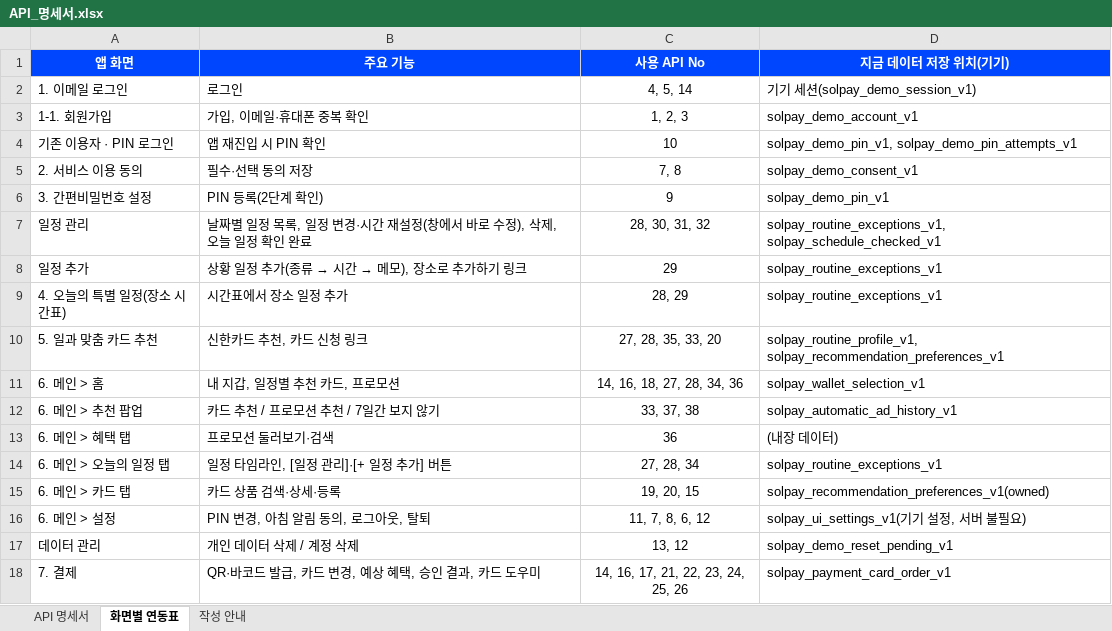
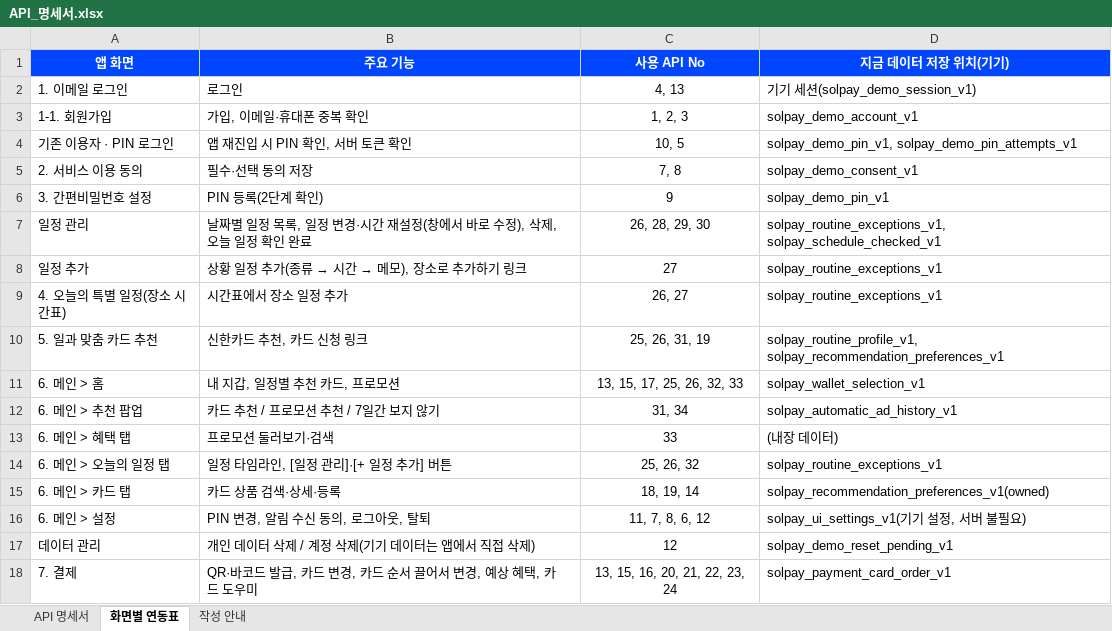
Before and after one commit to jack4192/golla-card, an Excel workbook: docs/API_명세서.xlsx, sheet 화면별 연동표, drawn as a sheet; values as stored, in another font and other column widths than the file's, no borders; the diff names each change by its address in the sheet, - before the commit and + after, or states it on an @@ line.

```diff
--- a/docs/API_명세서.xlsx (sheet 화면별 연동표)
+++ b/docs/API_명세서.xlsx (sheet 화면별 연동표)
-C2 (사용 API No): 4, 5, 14
+C2 (사용 API No): 4, 13
-B4 (주요 기능): 앱 재진입 시 PIN 확인
+B4 (주요 기능): 앱 재진입 시 PIN 확인, 서버 토큰 확인
-C4 (사용 API No): 10
+C4 (사용 API No): 10, 5
-C7 (사용 API No): 28, 30, 31, 32
+C7 (사용 API No): 26, 28, 29, 30
-C8 (사용 API No): 29
+C8 (사용 API No): 27
-C9 (사용 API No): 28, 29
+C9 (사용 API No): 26, 27
-C10 (사용 API No): 27, 28, 35, 33, 20
+C10 (사용 API No): 25, 26, 31, 19
-C11 (사용 API No): 14, 16, 18, 27, 28, 34, 36
+C11 (사용 API No): 13, 15, 17, 25, 26, 32, 33
-C12 (사용 API No): 33, 37, 38
+C12 (사용 API No): 31, 34
-C13 (사용 API No): 36
+C13 (사용 API No): 33
-C14 (사용 API No): 27, 28, 34
+C14 (사용 API No): 25, 26, 32
-C15 (사용 API No): 19, 20, 15
+C15 (사용 API No): 18, 19, 14
-B16 (주요 기능): PIN 변경, 아침 알림 동의, 로그아웃, 탈퇴
+B16 (주요 기능): PIN 변경, 알림 수신 동의, 로그아웃, 탈퇴
-B17 (주요 기능): 개인 데이터 삭제 / 계정 삭제
+B17 (주요 기능): 개인 데이터 삭제 / 계정 삭제(기기 데이터는 앱에서 직접 삭제)
-C17 (사용 API No): 13, 12
+C17 (사용 API No): 12
-B18 (주요 기능): QR·바코드 발급, 카드 변경, 예상 혜택, 승인 결과, 카드 도우미
+B18 (주요 기능): QR·바코드 발급, 카드 변경, 카드 순서 끌어서 변경, 예상 혜택, 카드 도우미
-C18 (사용 API No): 14, 16, 17, 21, 22, 23, 24, 25, 26
+C18 (사용 API No): 13, 15, 16, 20, 21, 22, 23, 24
```
Also changed, not shown: sheet API 명세서, sheet 작성 안내, 14 other files.
